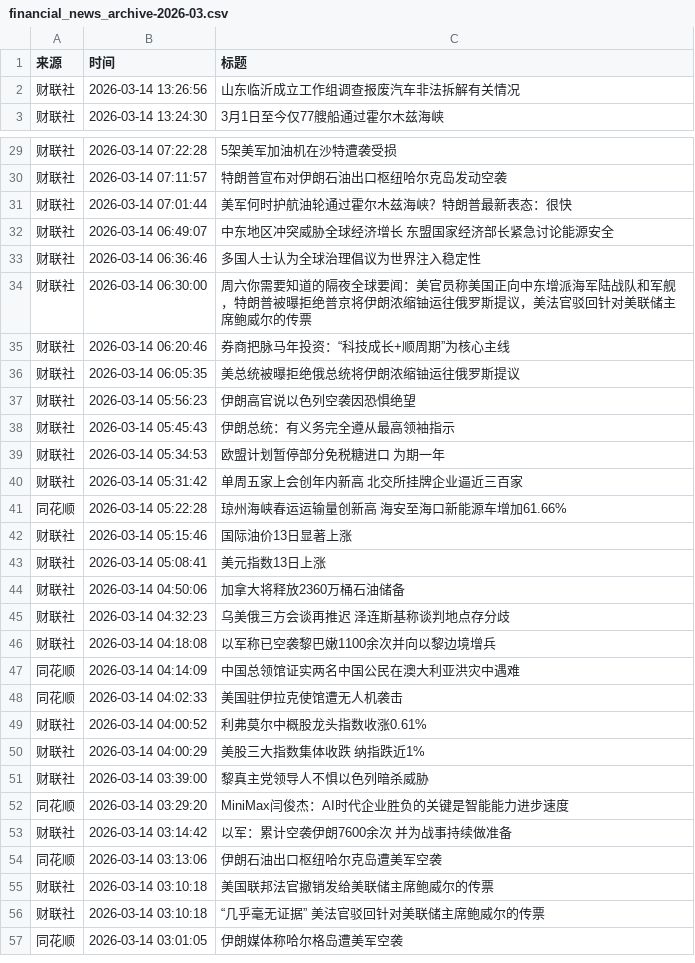
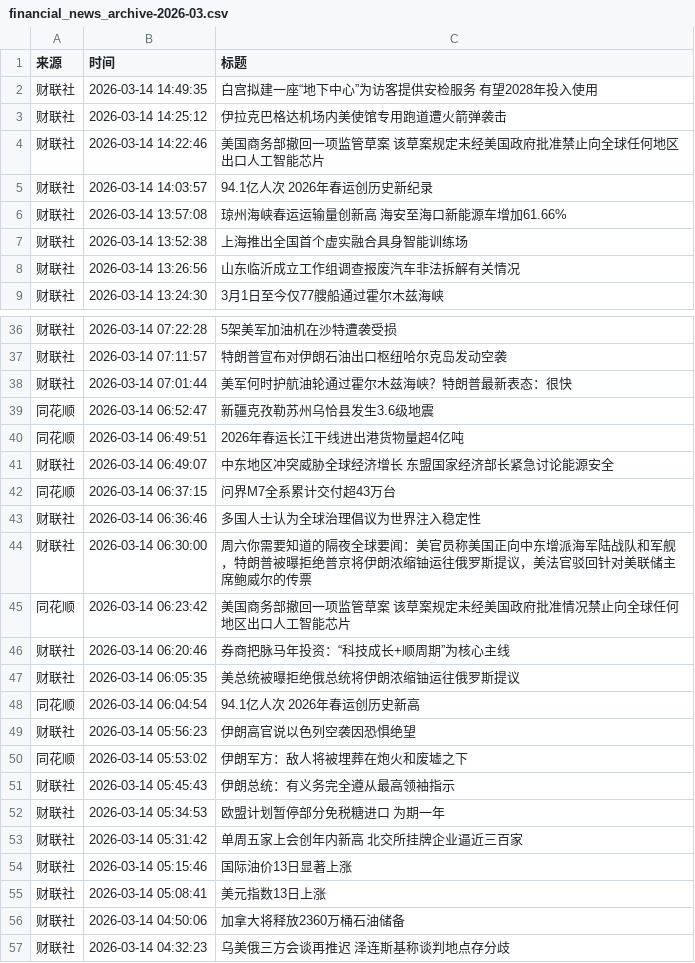
Before and after one commit to xiaoshuochangzai/huiboyanbao, a CSV file: 财经新闻数据/financial_news_archive-2026-03.csv, drawn as a sheet; only a part is shown, gaps mark what is left out; the shorter side is filled out with more unchanged rows; the diff covers the shown part only.

```diff
--- a/财经新闻数据/financial_news_archive-2026-03.csv
+++ b/财经新闻数据/financial_news_archive-2026-03.csv
@@ -1,2 +1,8 @@
 来源,时间,标题
+财联社,2026-03-14 14:49:35,白宫拟建一座“地下中心”为访客提供安检服务 有望2028年投入使用
+财联社,2026-03-14 14:25:12,伊拉克巴格达机场内美使馆专用跑道遭火箭弹袭击
+财联社,2026-03-14 14:22:46,美国商务部撤回一项监管草案 该草案规定未经美国政府批准禁止向全球任何地区出口人工智能芯片
+财联社,2026-03-14 14:03:57,94.1亿人次 2026年春运创历史新纪录
+财联社,2026-03-14 13:57:08,琼州海峡春运运输量创新高 海安至海口新能源车增加61.66%
+财联社,2026-03-14 13:52:38,上海推出全国首个虚实融合具身智能训练场
 财联社,2026-03-14 13:26:56,山东临沂成立工作组调查报废汽车非法拆解有关情况
@@ -31,8 +38,14 @@
 财联社,2026-03-14 07:01:44,美军何时护航油轮通过霍尔木兹海峡？特朗普最新表态：很快
+同花顺,2026-03-14 06:52:47,新疆克孜勒苏州乌恰县发生3.6级地震
+同花顺,2026-03-14 06:49:51,2026年春运长江干线进出港货物量超4亿吨
 财联社,2026-03-14 06:49:07,中东地区冲突威胁全球经济增长 东盟国家经济部长紧急讨论能源安全
+同花顺,2026-03-14 06:37:15,问界M7全系累计交付超43万台
 财联社,2026-03-14 06:36:46,多国人士认为全球治理倡议为世界注入稳定性
 财联社,2026-03-14 06:30:00,周六你需要知道的隔夜全球要闻：美官员称美国正向中东增派海军陆战队和军舰，特朗普被曝拒绝普京将伊朗浓缩铀运往俄罗斯提议，美法官驳回针对美联储主席鲍威尔的传票
+同花顺,2026-03-14 06:23:42,美国商务部撤回一项监管草案 该草案规定未经美国政府批准情况禁止向全球任何地区出口人工智能芯片
 财联社,2026-03-14 06:20:46,券商把脉马年投资：“科技成长+顺周期”为核心主线
 财联社,2026-03-14 06:05:35,美总统被曝拒绝俄总统将伊朗浓缩铀运往俄罗斯提议
+同花顺,2026-03-14 06:04:54,94.1亿人次 2026年春运创历史新高
 财联社,2026-03-14 05:56:23,伊朗高官说以色列空袭因恐惧绝望
+同花顺,2026-03-14 05:53:02,伊朗军方：敌人将被埋葬在炮火和废墟之下
 财联社,2026-03-14 05:45:43,伊朗总统：有义务完全遵从最高领袖指示
@@ -40,3 +53,2 @@
 财联社,2026-03-14 05:31:42,单周五家上会创年内新高 北交所挂牌企业逼近三百家
-同花顺,2026-03-14 05:22:28,琼州海峡春运运输量创新高 海安至海口新能源车增加61.66%
 财联社,2026-03-14 05:15:46,国际油价13日显著上涨
```
Also changed, not shown: 1 added row and 8 moved rows elsewhere in this file, 4 other files.
